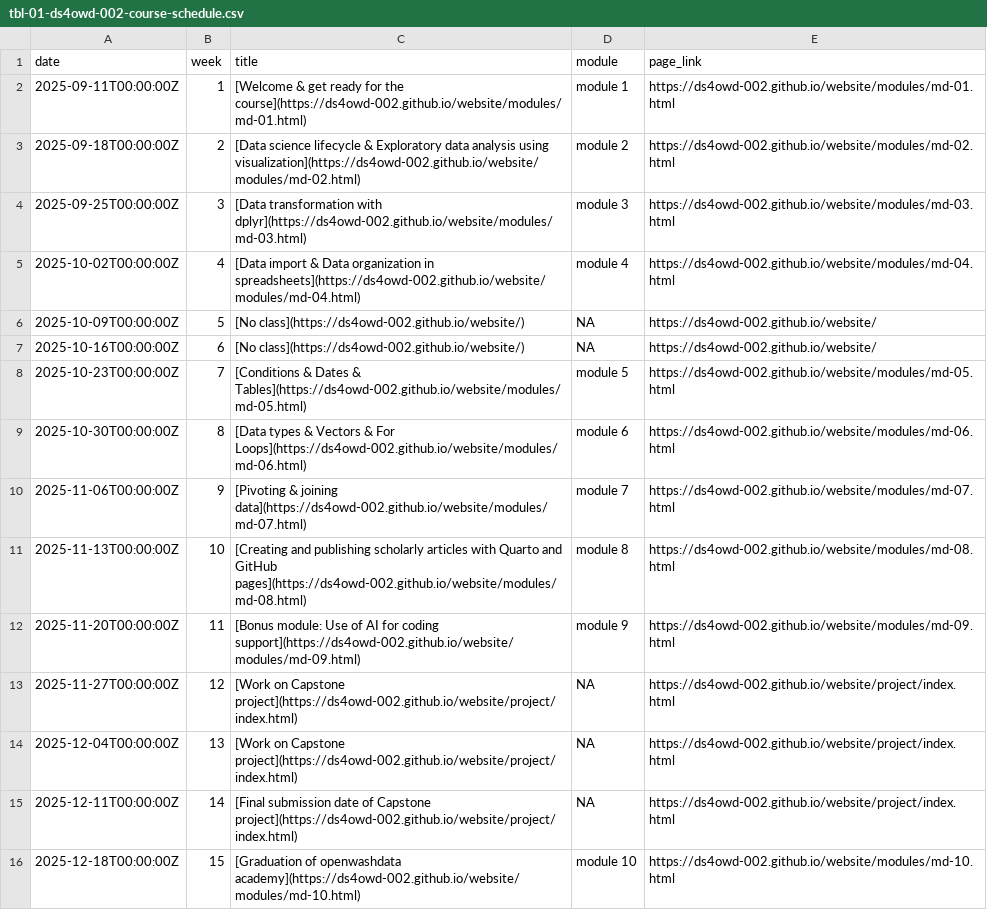
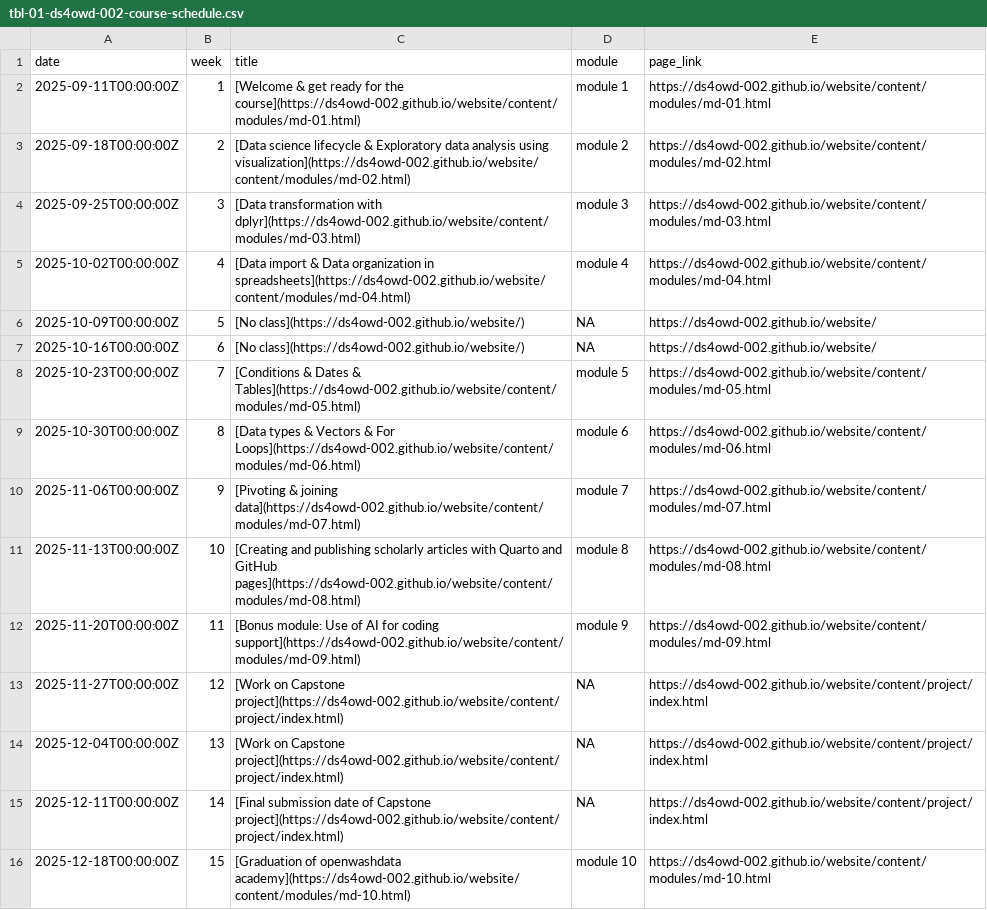
Before and after one commit to ds4owd-002/website, a CSV file: data/tbl-01-ds4owd-002-course-schedule.csv, drawn as a sheet.

Commit message:
update course calendar refs

```diff
--- a/data/tbl-01-ds4owd-002-course-schedule.csv
+++ b/data/tbl-01-ds4owd-002-course-schedule.csv
@@ -1,16 +1,16 @@
 date,week,title,module,page_link
-2025-09-11T00:00:00Z,1,[Welcome & get ready for the course](https://ds4owd-002.github.io/website/modules/md-01.html),module 1,https://ds4owd-002.github.io/website/modules/md-01.html
-2025-09-18T00:00:00Z,2,[Data science lifecycle & Exploratory data analysis using visualization](https://ds4owd-002.github.io/website/modules/md-02.html),module 2,https://ds4owd-002.github.io/website/modules/md-02.html
-2025-09-25T00:00:00Z,3,[Data transformation with dplyr](https://ds4owd-002.github.io/website/modules/md-03.html),module 3,https://ds4owd-002.github.io/website/modules/md-03.html
-2025-10-02T00:00:00Z,4,[Data import & Data organization in spreadsheets](https://ds4owd-002.github.io/website/modules/md-04.html),module 4,https://ds4owd-002.github.io/website/modules/md-04.html
+2025-09-11T00:00:00Z,1,[Welcome & get ready for the course](https://ds4owd-002.github.io/website/content/modules/md-01.html),module 1,https://ds4owd-002.github.io/website/content/modules/md-01.html
+2025-09-18T00:00:00Z,2,[Data science lifecycle & Exploratory data analysis using visualization](https://ds4owd-002.github.io/website/content/modules/md-02.html),module 2,https://ds4owd-002.github.io/website/content/modules/md-02.html
+2025-09-25T00:00:00Z,3,[Data transformation with dplyr](https://ds4owd-002.github.io/website/content/modules/md-03.html),module 3,https://ds4owd-002.github.io/website/content/modules/md-03.html
+2025-10-02T00:00:00Z,4,[Data import & Data organization in spreadsheets](https://ds4owd-002.github.io/website/content/modules/md-04.html),module 4,https://ds4owd-002.github.io/website/content/modules/md-04.html
 2025-10-09T00:00:00Z,5,[No class](https://ds4owd-002.github.io/website/),NA,https://ds4owd-002.github.io/website/
 2025-10-16T00:00:00Z,6,[No class](https://ds4owd-002.github.io/website/),NA,https://ds4owd-002.github.io/website/
-2025-10-23T00:00:00Z,7,[Conditions & Dates & Tables](https://ds4owd-002.github.io/website/modules/md-05.html),module 5,https://ds4owd-002.github.io/website/modules/md-05.html
-2025-10-30T00:00:00Z,8,[Data types & Vectors & For Loops](https://ds4owd-002.github.io/website/modules/md-06.html),module 6,https://ds4owd-002.github.io/website/modules/md-06.html
-2025-11-06T00:00:00Z,9,[Pivoting & joining data](https://ds4owd-002.github.io/website/modules/md-07.html),module 7,https://ds4owd-002.github.io/website/modules/md-07.html
-2025-11-13T00:00:00Z,10,[Creating and publishing scholarly articles with Quarto and GitHub pages](https://ds4owd-002.github.io/website/modules/md-08.html),module 8,https://ds4owd-002.github.io/website/modules/md-08.html
-2025-11-20T00:00:00Z,11,[Bonus module: Use of AI for coding support](https://ds4owd-002.github.io/website/modules/md-09.html),module 9,https://ds4owd-002.github.io/website/modules/md-09.html
-2025-11-27T00:00:00Z,12,[Work on Capstone project](https://ds4owd-002.github.io/website/project/index.html),NA,https://ds4owd-002.github.io/website/project/index.html
-2025-12-04T00:00:00Z,13,[Work on Capstone project](https://ds4owd-002.github.io/website/project/index.html),NA,https://ds4owd-002.github.io/website/project/index.html
-2025-12-11T00:00:00Z,14,[Final submission date of Capstone project](https://ds4owd-002.github.io/website/project/index.html),NA,https://ds4owd-002.github.io/website/project/index.html
-2025-12-18T00:00:00Z,15,[Graduation of openwashdata academy](https://ds4owd-002.github.io/website/modules/md-10.html),module 10,https://ds4owd-002.github.io/website/modules/md-10.html
+2025-10-23T00:00:00Z,7,[Conditions & Dates & Tables](https://ds4owd-002.github.io/website/content/modules/md-05.html),module 5,https://ds4owd-002.github.io/website/content/modules/md-05.html
+2025-10-30T00:00:00Z,8,[Data types & Vectors & For Loops](https://ds4owd-002.github.io/website/content/modules/md-06.html),module 6,https://ds4owd-002.github.io/website/content/modules/md-06.html
+2025-11-06T00:00:00Z,9,[Pivoting & joining data](https://ds4owd-002.github.io/website/content/modules/md-07.html),module 7,https://ds4owd-002.github.io/website/content/modules/md-07.html
+2025-11-13T00:00:00Z,10,[Creating and publishing scholarly articles with Quarto and GitHub pages](https://ds4owd-002.github.io/website/content/modules/md-08.html),module 8,https://ds4owd-002.github.io/website/content/modules/md-08.html
+2025-11-20T00:00:00Z,11,[Bonus module: Use of AI for coding support](https://ds4owd-002.github.io/website/content/modules/md-09.html),module 9,https://ds4owd-002.github.io/website/content/modules/md-09.html
+2025-11-27T00:00:00Z,12,[Work on Capstone project](https://ds4owd-002.github.io/website/content/project/index.html),NA,https://ds4owd-002.github.io/website/content/project/index.html
+2025-12-04T00:00:00Z,13,[Work on Capstone project](https://ds4owd-002.github.io/website/content/project/index.html),NA,https://ds4owd-002.github.io/website/content/project/index.html
+2025-12-11T00:00:00Z,14,[Final submission date of Capstone project](https://ds4owd-002.github.io/website/content/project/index.html),NA,https://ds4owd-002.github.io/website/content/project/index.html
+2025-12-18T00:00:00Z,15,[Graduation of openwashdata academy](https://ds4owd-002.github.io/website/content/modules/md-10.html),module 10,https://ds4owd-002.github.io/website/content/modules/md-10.html
```
Also changed, not shown: 6 other files.
